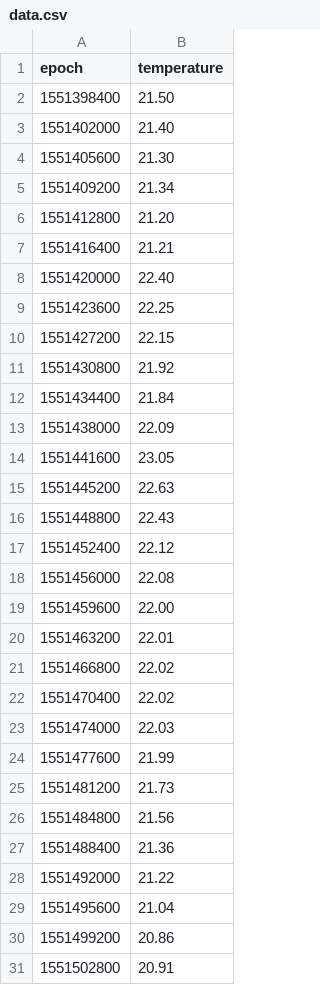
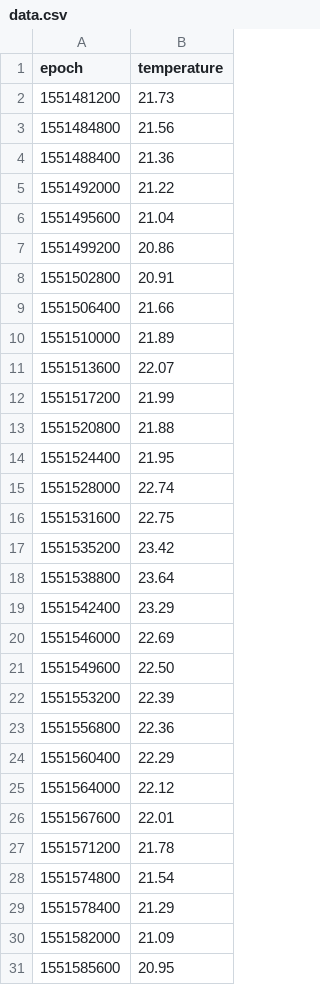
Before and after one commit to GIthuBUTI/Exam, a CSV file: data.csv, drawn as a sheet; only a part is shown; the shorter side is filled out with more unchanged rows; the diff names each change by its address in the sheet, - before the commit and + after, or states it on an @@ line.

```diff
--- a/data.csv
+++ b/data.csv
-row 2: 1551398400 | 21.50
-row 3: 1551402000 | 21.40
-row 4: 1551405600 | 21.30
-row 5: 1551409200 | 21.34
-row 6: 1551412800 | 21.20
-row 7: 1551416400 | 21.21
-row 8: 1551420000 | 22.40
-row 9: 1551423600 | 22.25
-row 10: 1551427200 | 22.15
-row 11: 1551430800 | 21.92
-row 12: 1551434400 | 21.84
-row 13: 1551438000 | 22.09
-row 14: 1551441600 | 23.05
-row 15: 1551445200 | 22.63
-row 16: 1551448800 | 22.43
-row 17: 1551452400 | 22.12
-row 18: 1551456000 | 22.08
-row 19: 1551459600 | 22.00
-row 20: 1551463200 | 22.01
-row 21: 1551466800 | 22.02
-row 22: 1551470400 | 22.02
-row 23: 1551474000 | 22.03
-row 24: 1551477600 | 21.99
```
Also changed, not shown: 2 other files.
